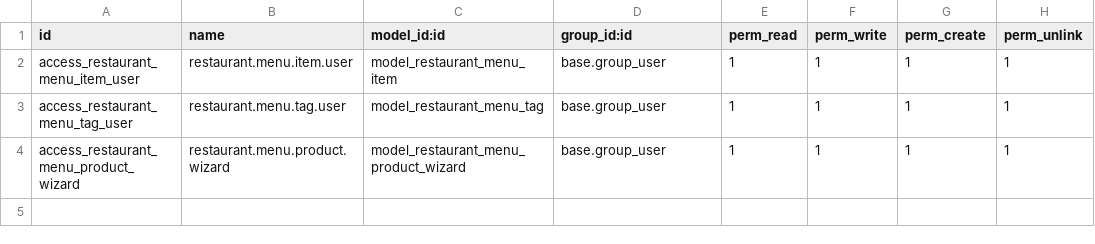
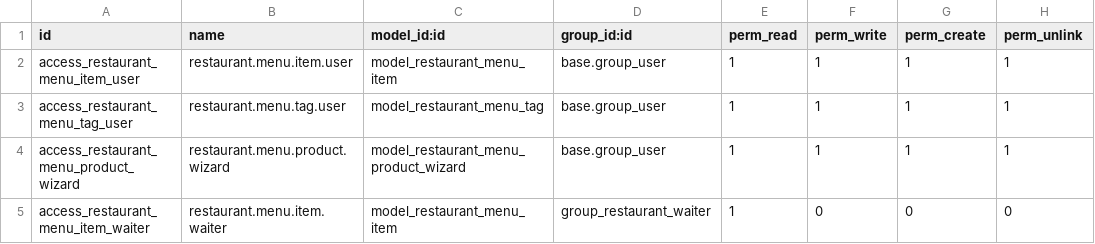
Before and after one commit to Hamza-spc/odoo-ex, a CSV file: addons/restaurant_menu/security/ir.model.access.csv, drawn as a sheet; the diff names each change by its address in the sheet, - before the commit and + after, or states it on an @@ line.

Commit message:
Add C7 cron and C8 record rules for restaurant menu.
Daily check for dishes missing Sales products, manual check action, and waiter group limited to drink items.

```diff
--- a/addons/restaurant_menu/security/ir.model.access.csv
+++ b/addons/restaurant_menu/security/ir.model.access.csv
+row 5: access_restaurant_menu_item_waiter | restaurant.menu.item.waiter | model_restaurant_menu_item | group_restaurant_waiter | 1 | 0 | 0 | 0
```
Also changed, not shown: 5 other files.
